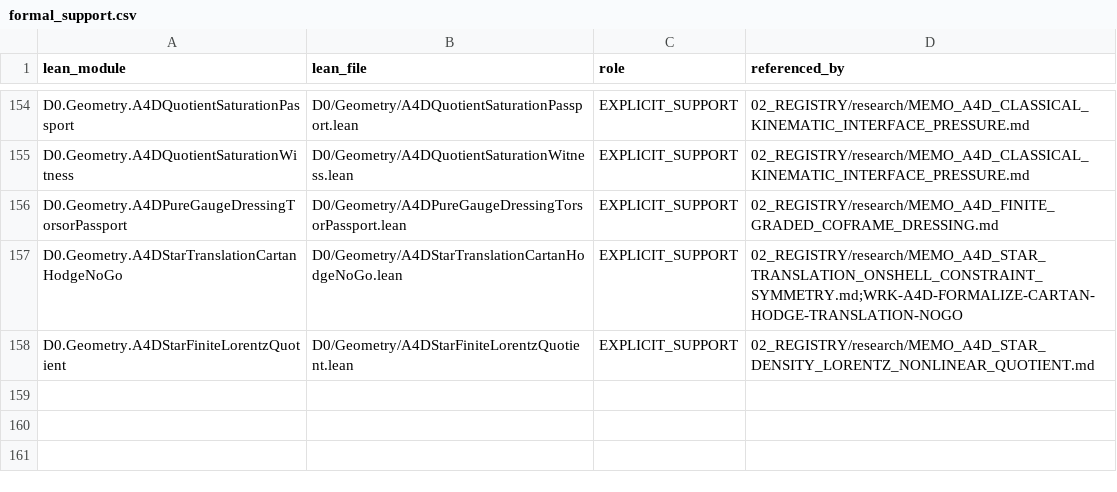
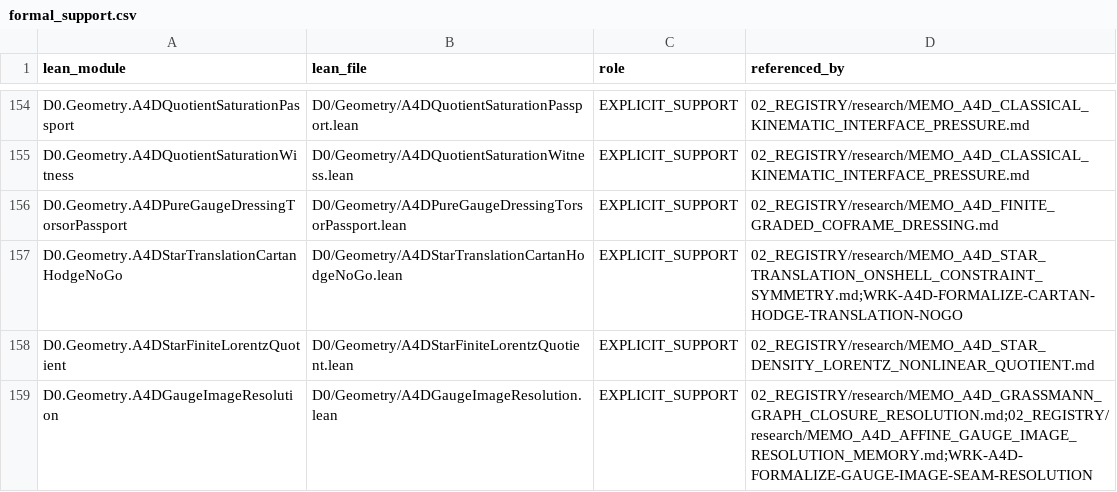
Before and after one commit to gvakhrushev/d0_15, a CSV file: 02_REGISTRY/formal_support.csv, drawn as a sheet; only a part is shown, gaps mark what is left out; the diff names each change by its address in the sheet, - before the commit and + after, or states it on an @@ line.

Commit message:
formalize: add A4DGaugeImageResolution seam packet
Owns flat ranks (60/4/196) from typed coframeDifferential data, generic
rank-64 accounting, first-jet image-resolution, and graph-closure carrier
firewall. Exceptional-fibre dim 293 remains certified-only (not axiomatized).

```diff
--- a/02_REGISTRY/formal_support.csv
+++ b/02_REGISTRY/formal_support.csv
+row 159: D0.Geometry.A4DGaugeImageResolution | D0/Geometry/A4DGaugeImageResolution.lean | EXPLICIT_SUPPORT | 02_REGISTRY/research/MEMO_A4D_GRASSMANN_GRAPH_CLOSURE_RESOLUTION.md;02_REGISTRY/research/MEMO_A4D_AFFINE_GAUGE_IMAGE_RESOLUTION_MEMORY.md;WRK-A4D-FORMALIZE-GAUGE-IMAGE-SEAM-RESOLUTION
```
Also changed, not shown: 2 other files.
